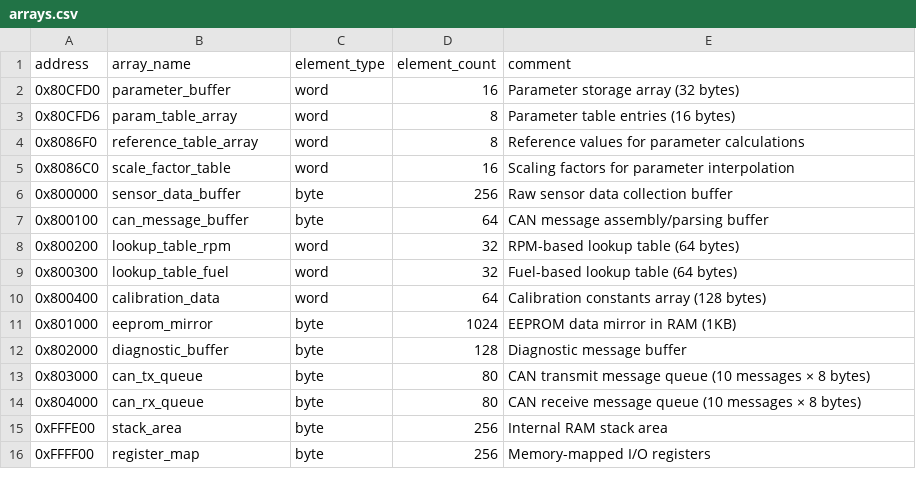
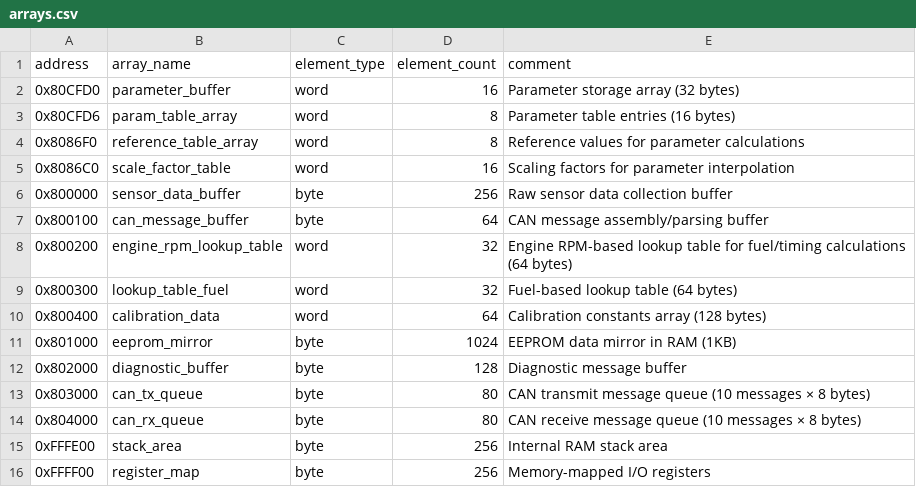
Before and after one commit to jlaustill/J90280.05.analysis, a CSV file: ghidra/CM550.rep/arrays.csv, drawn as a sheet.

```diff
--- a/ghidra/CM550.rep/arrays.csv
+++ b/ghidra/CM550.rep/arrays.csv
@@ -7,3 +7,3 @@ address,array_name,element_type,element_count,comment
 0x800100,can_message_buffer,byte,64,CAN message assembly/parsing buffer
-0x800200,lookup_table_rpm,word,32,RPM-based lookup table (64 bytes)
+0x800200,engine_rpm_lookup_table,word,32,Engine RPM-based lookup table for fuel/timing calculations (64 bytes)
 0x800300,lookup_table_fuel,word,32,Fuel-based lookup table (64 bytes)
```
Also changed, not shown: ghidra/CM550.rep/constants.csv, ghidra/CM550.rep/enums.csv, 34 other files.
